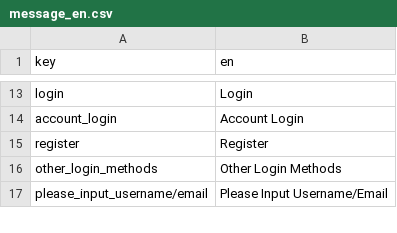
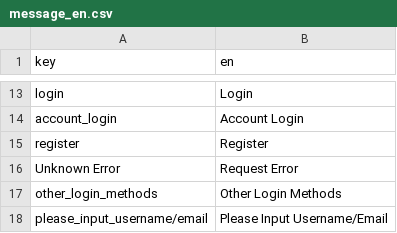
Before and after one commit to FantaBlade/FBSDK-Unity, a CSV file: Assets/Plugins/FantaBlade/Resources/fantablade_sdk/config/message_en.csv, drawn as a sheet; only a part is shown, gaps mark what is left out; the diff names each change by its address in the sheet, - before the commit and + after, or states it on an @@ line.

```diff
--- a/Assets/Plugins/FantaBlade/Resources/fantablade_sdk/config/message_en.csv
+++ b/Assets/Plugins/FantaBlade/Resources/fantablade_sdk/config/message_en.csv
+row 16: Unknown Error | Request Error
```
Also changed, not shown: Assets/Plugins/FantaBlade/Resources/fantablade_sdk/config/message_zh_cn.csv, Assets/Plugins/FantaBlade/Resources/fantablade_sdk/config/message_zh_tw.csv, 57 other files.
